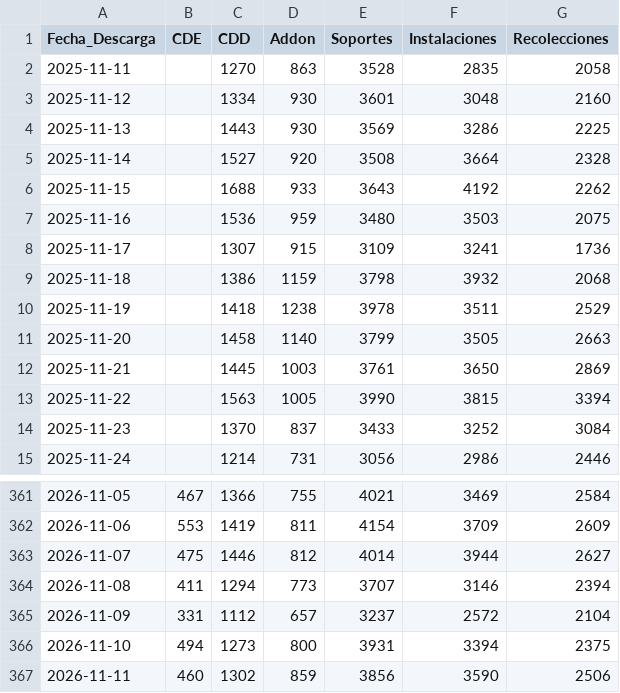
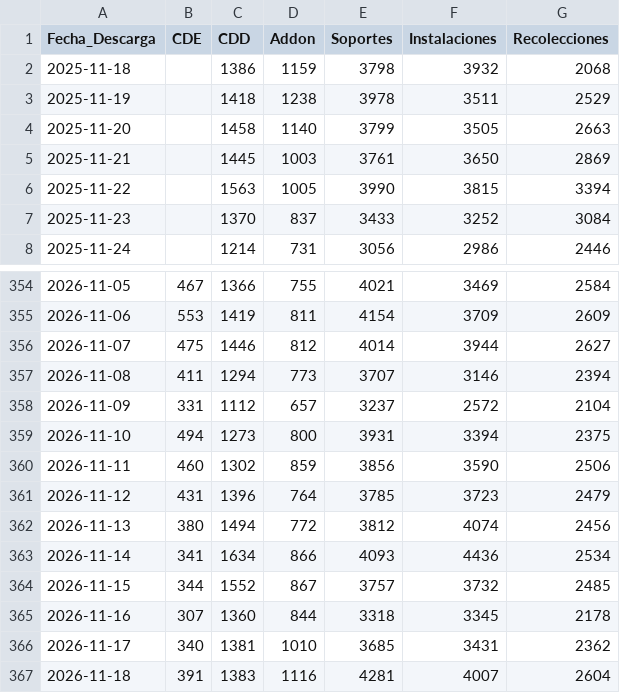
Before and after one commit to davazatotalplay-dev/tpmdatos.github.io, a CSV file: MineriaDD/fuentes/Backlog_Nacional.csv, drawn as a sheet; only a part is shown, gaps mark what is left out; removed rows and columns are numbered as before the commit, all else as after; the diff names each change by its address in the sheet, - before the commit and + after, or states it on an @@ line.

```diff
--- a/MineriaDD/fuentes/Backlog_Nacional.csv
+++ b/MineriaDD/fuentes/Backlog_Nacional.csv
-row 2: 2025-11-11 |  | 1270 | 863 | 3528 | 2835 | 2058
-row 3: 2025-11-12 |  | 1334 | 930 | 3601 | 3048 | 2160
-row 4: 2025-11-13 |  | 1443 | 930 | 3569 | 3286 | 2225
-row 5: 2025-11-14 |  | 1527 | 920 | 3508 | 3664 | 2328
-row 6: 2025-11-15 |  | 1688 | 933 | 3643 | 4192 | 2262
-row 7: 2025-11-16 |  | 1536 | 959 | 3480 | 3503 | 2075
-row 8: 2025-11-17 |  | 1307 | 915 | 3109 | 3241 | 1736
+row 361: 2026-11-12 | 431 | 1396 | 764 | 3785 | 3723 | 2479
+row 362: 2026-11-13 | 380 | 1494 | 772 | 3812 | 4074 | 2456
+row 363: 2026-11-14 | 341 | 1634 | 866 | 4093 | 4436 | 2534
+row 364: 2026-11-15 | 344 | 1552 | 867 | 3757 | 3732 | 2485
+row 365: 2026-11-16 | 307 | 1360 | 844 | 3318 | 3345 | 2178
+row 366: 2026-11-17 | 340 | 1381 | 1010 | 3685 | 3431 | 2362
+row 367: 2026-11-18 | 391 | 1383 | 1116 | 4281 | 4007 | 2604
```
Also changed, not shown: MineriaDD/fuentes/Backlog_72hs_Direcciones.csv, MineriaDD/fuentes/Backlog_Direcciones.csv, 10 other files.
